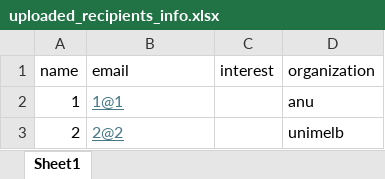
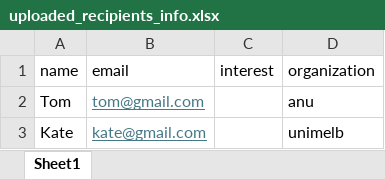
Before and after one commit to Chenwei-Niu/John-Eccles-Institute-Project, an Excel workbook: static/recipient_list/uploaded_recipients_info.xlsx, sheet Sheet1, drawn as a sheet; values as stored, in another font and other column widths than the file's, no borders; removed rows and columns are numbered as before the commit, all else as after; the diff names each change by its address in the sheet, - before the commit and + after, or states it on an @@ line.

Commit message:
update email_template

```diff
--- a/static/recipient_list/uploaded_recipients_info.xlsx (sheet Sheet1)
+++ b/static/recipient_list/uploaded_recipients_info.xlsx (sheet Sheet1)
-row 2: 1 | 1@1 |  | anu
-row 3: 2 | 2@2 |  | unimelb
+row 2: Tom | tom@gmail.com |  | anu
+row 3: Kate | kate@gmail.com |  | unimelb
```
Also changed, not shown: 2 other files.
